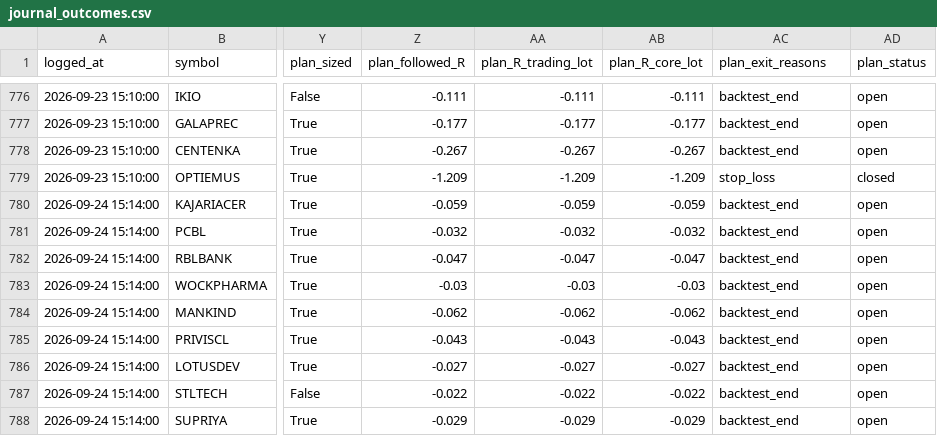
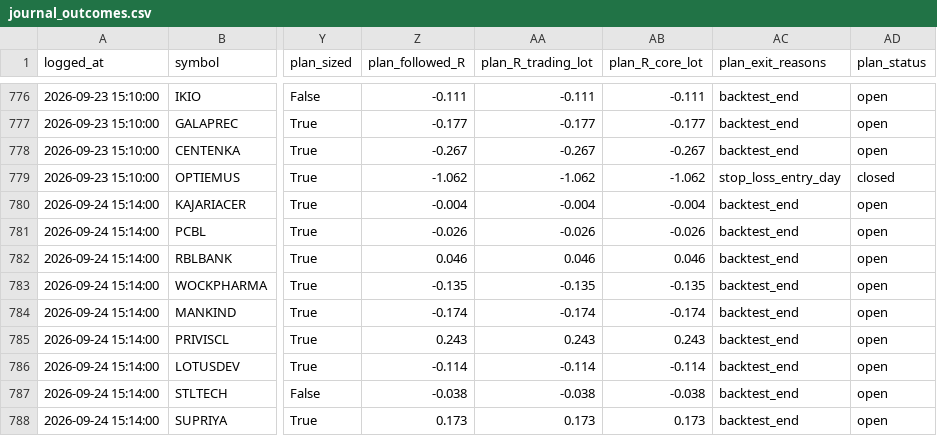
Before and after one commit to kartikeyaav/Golden-Stock, a CSV file: multibagger_screener/multibagger_screener/journal/journal_outcomes.csv, drawn as a sheet; only a part is shown, gaps mark what is left out; the diff covers the shown part only; the diff names each change by its address in the sheet, - before the commit and + after, or states it on an @@ line.

```diff
--- a/multibagger_screener/multibagger_screener/journal/journal_outcomes.csv
+++ b/multibagger_screener/multibagger_screener/journal/journal_outcomes.csv
-Z779 (plan_followed_R): -1.209
+Z779 (plan_followed_R): -1.062
-AA779 (plan_R_trading_lot): -1.209
+AA779 (plan_R_trading_lot): -1.062
-AB779 (plan_R_core_lot): -1.209
+AB779 (plan_R_core_lot): -1.062
-AC779 (plan_exit_reasons): stop_loss
+AC779 (plan_exit_reasons): stop_loss_entry_day
-Z780 (plan_followed_R): -0.059
+Z780 (plan_followed_R): -0.004
-AA780 (plan_R_trading_lot): -0.059
+AA780 (plan_R_trading_lot): -0.004
-AB780 (plan_R_core_lot): -0.059
+AB780 (plan_R_core_lot): -0.004
-Z781 (plan_followed_R): -0.032
+Z781 (plan_followed_R): -0.026
-AA781 (plan_R_trading_lot): -0.032
+AA781 (plan_R_trading_lot): -0.026
-AB781 (plan_R_core_lot): -0.032
+AB781 (plan_R_core_lot): -0.026
-Z782 (plan_followed_R): -0.047
+Z782 (plan_followed_R): 0.046
-AA782 (plan_R_trading_lot): -0.047
+AA782 (plan_R_trading_lot): 0.046
-AB782 (plan_R_core_lot): -0.047
+AB782 (plan_R_core_lot): 0.046
-Z783 (plan_followed_R): -0.03
+Z783 (plan_followed_R): -0.135
-AA783 (plan_R_trading_lot): -0.03
+AA783 (plan_R_trading_lot): -0.135
-AB783 (plan_R_core_lot): -0.03
+AB783 (plan_R_core_lot): -0.135
-Z784 (plan_followed_R): -0.062
+Z784 (plan_followed_R): -0.174
-AA784 (plan_R_trading_lot): -0.062
+AA784 (plan_R_trading_lot): -0.174
-AB784 (plan_R_core_lot): -0.062
+AB784 (plan_R_core_lot): -0.174
-Z785 (plan_followed_R): -0.043
+Z785 (plan_followed_R): 0.243
-AA785 (plan_R_trading_lot): -0.043
+AA785 (plan_R_trading_lot): 0.243
-AB785 (plan_R_core_lot): -0.043
+AB785 (plan_R_core_lot): 0.243
-Z786 (plan_followed_R): -0.027
+Z786 (plan_followed_R): -0.114
-AA786 (plan_R_trading_lot): -0.027
+AA786 (plan_R_trading_lot): -0.114
-AB786 (plan_R_core_lot): -0.027
+AB786 (plan_R_core_lot): -0.114
-Z787 (plan_followed_R): -0.022
+Z787 (plan_followed_R): -0.038
-AA787 (plan_R_trading_lot): -0.022
+AA787 (plan_R_trading_lot): -0.038
-AB787 (plan_R_core_lot): -0.022
+AB787 (plan_R_core_lot): -0.038
-Z788 (plan_followed_R): -0.029
+Z788 (plan_followed_R): 0.173
-AA788 (plan_R_trading_lot): -0.029
+AA788 (plan_R_trading_lot): 0.173
-AB788 (plan_R_core_lot): -0.029
+AB788 (plan_R_core_lot): 0.173
```
Also changed, not shown: 65 edited cells elsewhere in this file, multibagger_screener/multibagger_screener/focus_list.csv, multibagger_screener/multibagger_screener/fundamentals_flat.csv, 8 other files.
